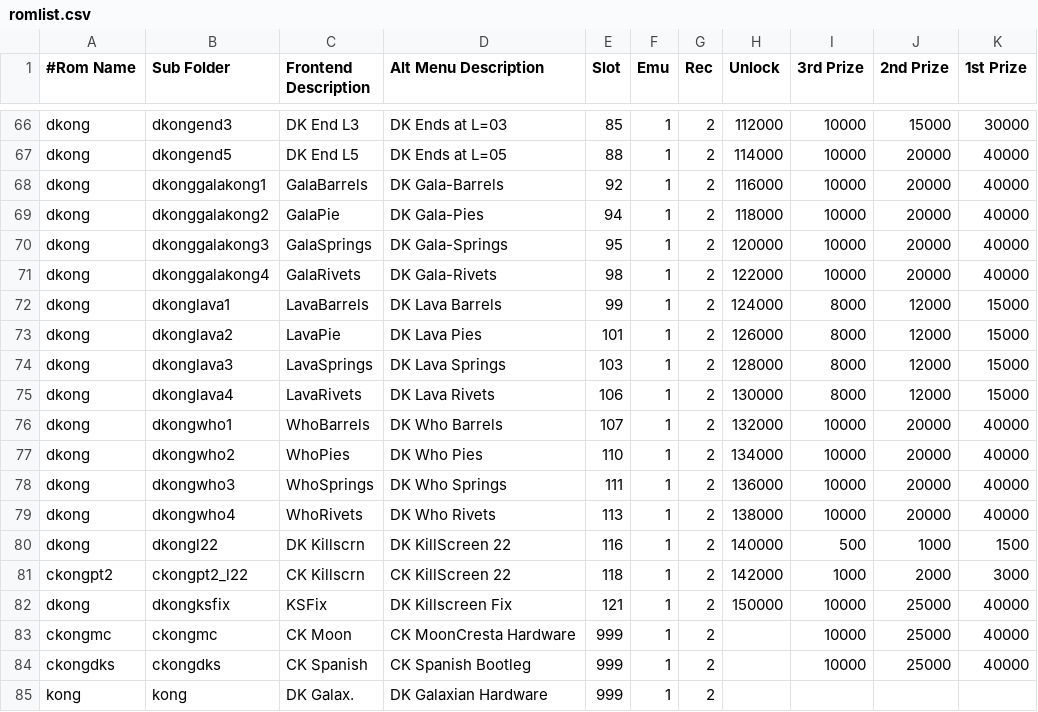
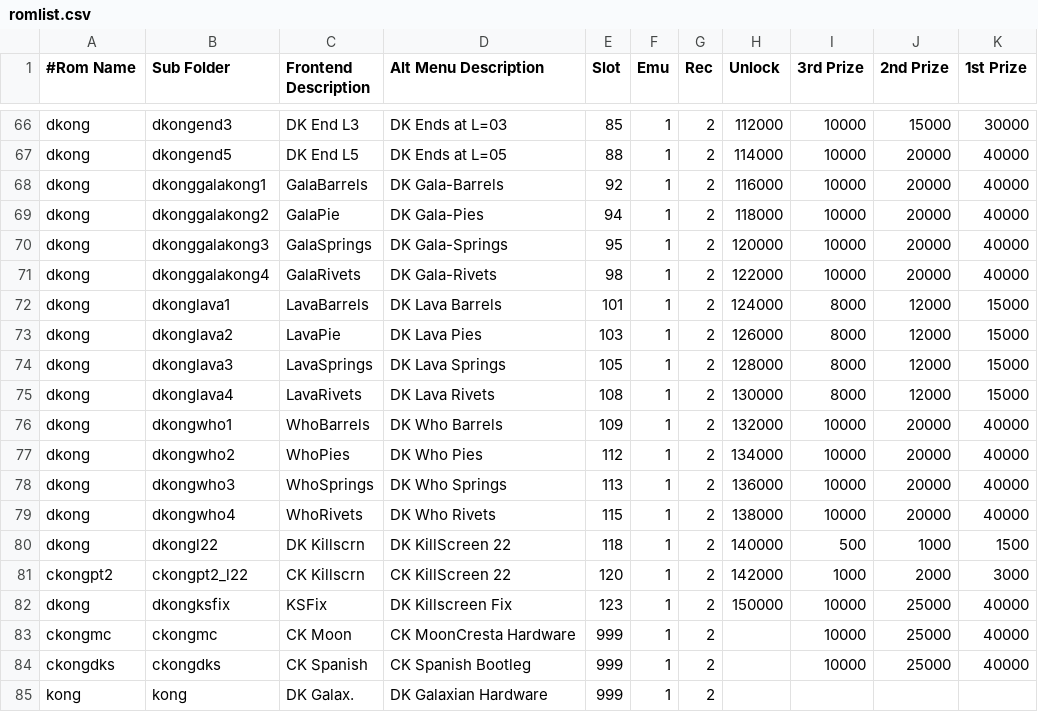
Before and after one commit to 10yard/dkafe, a CSV file: romlist.csv, drawn as a sheet; only a part is shown, gaps mark what is left out.

```diff
--- a/romlist.csv
+++ b/romlist.csv
@@ -71,13 +71,13 @@ dkong,dkonggalakong3,GalaSprings,DK Gala-Springs,95,1,2,120000,10000,20000,40000
 dkong,dkonggalakong4,GalaRivets,DK Gala-Rivets,98,1,2,122000,10000,20000,40000
-dkong,dkonglava1,LavaBarrels,DK Lava Barrels,99,1,2,124000,8000,12000,15000
-dkong,dkonglava2,LavaPie,DK Lava Pies,101,1,2,126000,8000,12000,15000
-dkong,dkonglava3,LavaSprings,DK Lava Springs,103,1,2,128000,8000,12000,15000
-dkong,dkonglava4,LavaRivets,DK Lava Rivets,106,1,2,130000,8000,12000,15000
-dkong,dkongwho1,WhoBarrels,DK Who Barrels,107,1,2,132000,10000,20000,40000
-dkong,dkongwho2,WhoPies,DK Who Pies,110,1,2,134000,10000,20000,40000
-dkong,dkongwho3,WhoSprings,DK Who Springs,111,1,2,136000,10000,20000,40000
-dkong,dkongwho4,WhoRivets,DK Who Rivets,113,1,2,138000,10000,20000,40000
-dkong,dkongl22,DK Killscrn,DK KillScreen 22,116,1,2,140000,500,1000,1500
-ckongpt2,ckongpt2_l22,CK Killscrn,CK KillScreen 22,118,1,2,142000,1000,2000,3000
-dkong,dkongksfix,KSFix,DK Killscreen Fix,121,1,2,150000,10000,25000,40000
+dkong,dkonglava1,LavaBarrels,DK Lava Barrels,101,1,2,124000,8000,12000,15000
+dkong,dkonglava2,LavaPie,DK Lava Pies,103,1,2,126000,8000,12000,15000
+dkong,dkonglava3,LavaSprings,DK Lava Springs,105,1,2,128000,8000,12000,15000
+dkong,dkonglava4,LavaRivets,DK Lava Rivets,108,1,2,130000,8000,12000,15000
+dkong,dkongwho1,WhoBarrels,DK Who Barrels,109,1,2,132000,10000,20000,40000
+dkong,dkongwho2,WhoPies,DK Who Pies,112,1,2,134000,10000,20000,40000
+dkong,dkongwho3,WhoSprings,DK Who Springs,113,1,2,136000,10000,20000,40000
+dkong,dkongwho4,WhoRivets,DK Who Rivets,115,1,2,138000,10000,20000,40000
+dkong,dkongl22,DK Killscrn,DK KillScreen 22,118,1,2,140000,500,1000,1500
+ckongpt2,ckongpt2_l22,CK Killscrn,CK KillScreen 22,120,1,2,142000,1000,2000,3000
+dkong,dkongksfix,KSFix,DK Killscreen Fix,123,1,2,150000,10000,25000,40000
 ckongmc,ckongmc,CK Moon,CK MoonCresta Hardware,999,1,2,,10000,25000,40000
```
Also changed, not shown: romlist_addon.csv, 48 other files.
